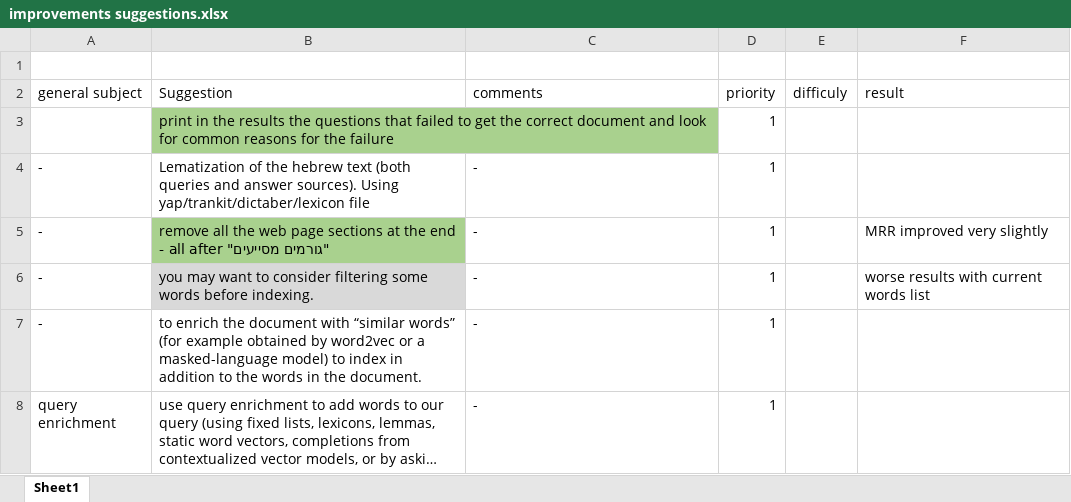
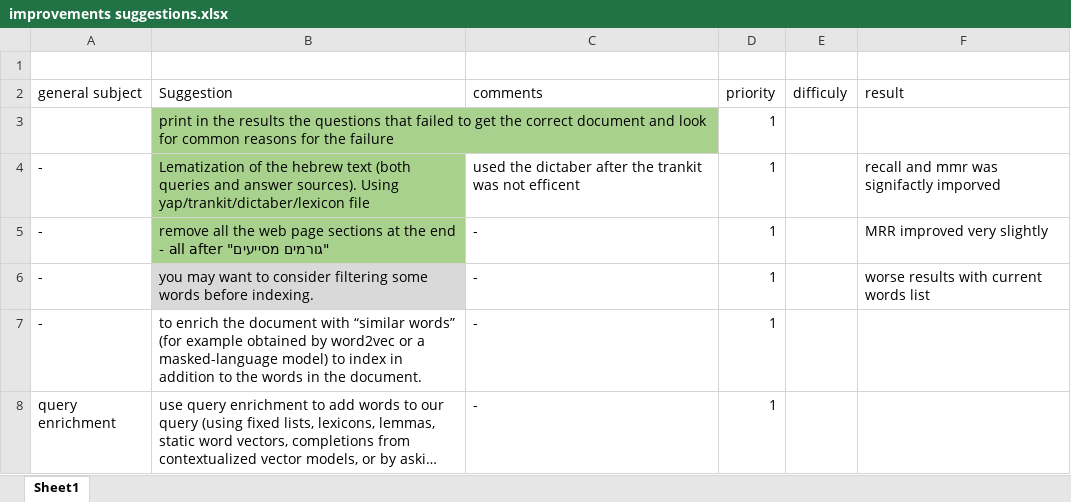
Before and after one commit to roeeezer/RAG-system, an Excel workbook: improvements suggestions.xlsx, sheet Sheet1, drawn as a sheet; only a part is shown; long unchanged cells end in …; values as stored, in another font and other column widths than the file's, no borders; the diff names each change by its address in the sheet, - before the commit and + after, or states it on an @@ line.

Commit message:
marking the lemmatization as done

```diff
--- a/improvements suggestions.xlsx (sheet Sheet1)
+++ b/improvements suggestions.xlsx (sheet Sheet1)
-B4 fill: none
+B4 fill: #A9D18E
-C4 (comments): -
+C4 (comments): used the dictaber after the trankit was not efficent
-F4 (result): (empty)
+F4 (result): recall and mmr was signifactly imporved
```
